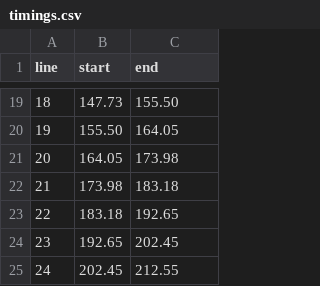
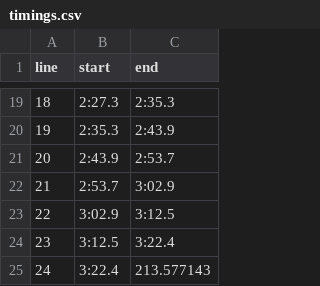
Before and after one commit to sam121/hebrew-audio-reader, a CSV file: ashrei/timings.csv, drawn as a sheet; only a part is shown, gaps mark what is left out; the diff covers the shown part only.

```diff
--- a/ashrei/timings.csv
+++ b/ashrei/timings.csv
@@ -19,7 +19,7 @@ line,start,end
-18,147.73,155.50
-19,155.50,164.05
-20,164.05,173.98
-21,173.98,183.18
-22,183.18,192.65
-23,192.65,202.45
-24,202.45,212.55
+18,2:27.3,2:35.3
+19,2:35.3,2:43.9
+20,2:43.9,2:53.7
+21,2:53.7,3:02.9
+22,3:02.9,3:12.5
+23,3:12.5,3:22.4
+24,3:22.4,213.577143
```
Also changed, not shown: 32 edited cells elsewhere in this file, 24 other files.
